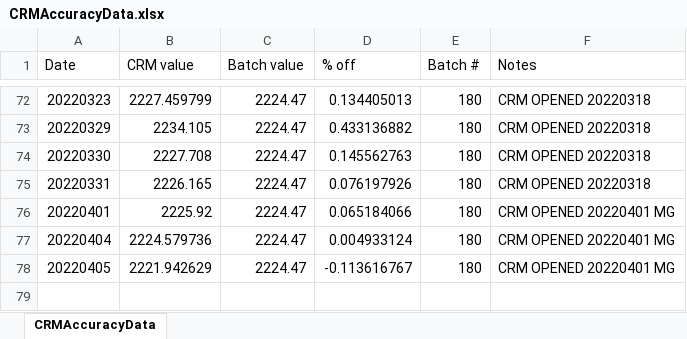
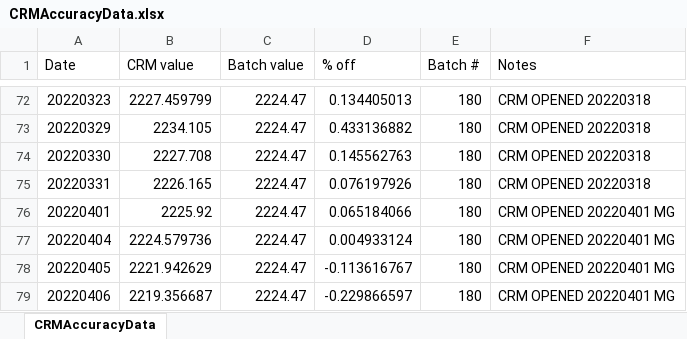
Before and after one commit to Putnam-Lab/Titrator, an Excel workbook: Data/CRMAccuracyData.xlsx, sheet CRMAccuracyData, drawn as a sheet; only a part is shown, gaps mark what is left out; values as stored, in another font and other column widths than the file's, no borders; the diff names each change by its address in the sheet, - before the commit and + after, or states it on an @@ line.

```diff
--- a/Data/CRMAccuracyData.xlsx (sheet CRMAccuracyData)
+++ b/Data/CRMAccuracyData.xlsx (sheet CRMAccuracyData)
+row 79: 20220406 | 2219.356687 | 2224.47 | -0.229866597 | 180 | CRM OPENED 20220401 MG
```
Also changed, not shown: 21 other files.
